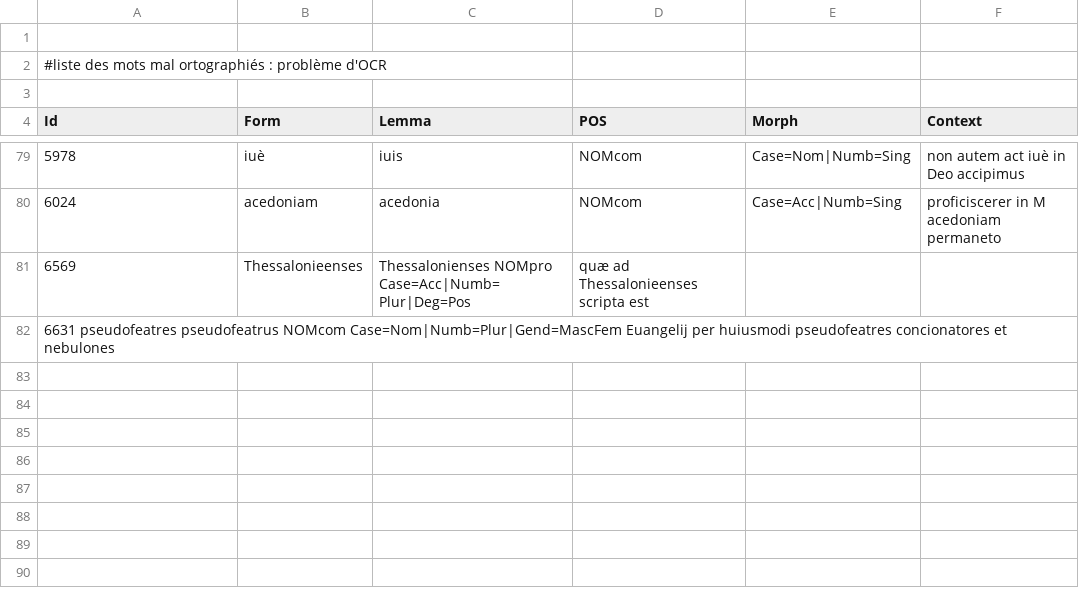
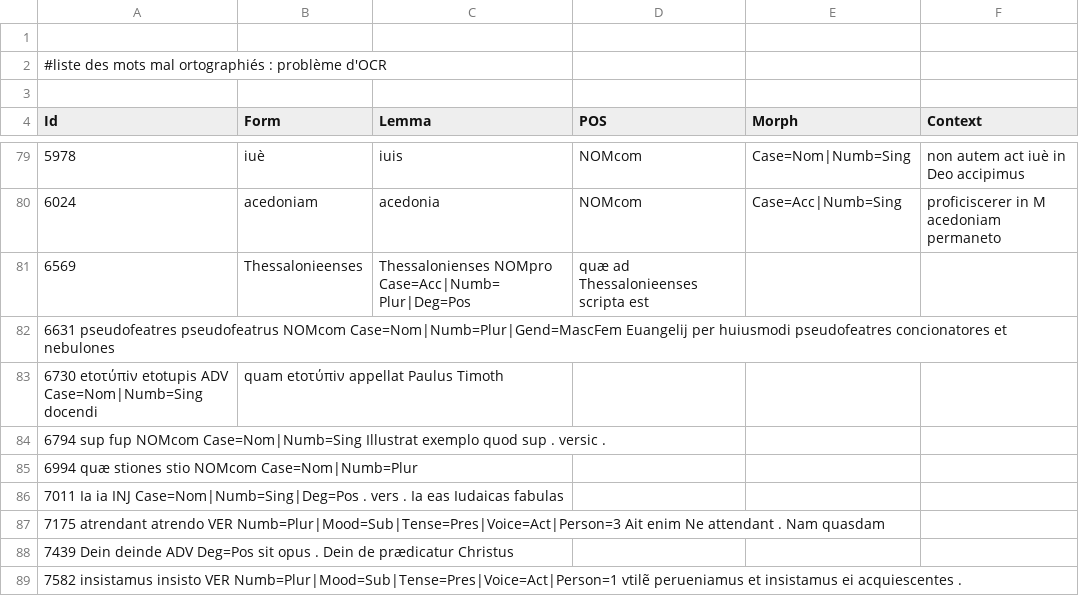
Before and after one commit to FourbeFlo/Lemmatisation, a CSV file: OCR_Fail.csv, drawn as a sheet; only a part is shown, gaps mark what is left out; the diff names each change by its address in the sheet, - before the commit and + after, or states it on an @@ line.

```diff
--- a/OCR_Fail.csv
+++ b/OCR_Fail.csv
+row 83: 6730 etoτύπiν etotupis ADV Case=Nom|Numb=Sing docendi | quam etoτύπiν appellat Paulus Timoth
+row 84: 6794 sup fup NOMcom Case=Nom|Numb=Sing Illustrat exemplo quod sup . versic .
+row 85: 6994 quæ stiones stio NOMcom Case=Nom|Numb=Plur
+row 86: 7011 Ia ia INJ Case=Nom|Numb=Sing|Deg=Pos . vers . Ia eas Iudaicas fabulas
+row 87: 7175 atrendant atrendo VER Numb=Plur|Mood=Sub|Tense=Pres|Voice=Act|Person=3 Ait enim Ne attendant . Nam quasdam
+row 88: 7439 Dein deinde ADV Deg=Pos sit opus . Dein de prædicatur Christus
+row 89: 7582 insistamus insisto VER Numb=Plur|Mood=Sub|Tense=Pres|Voice=Act|Person=1 vtilẽ perueniamus et insistamus ei acquiescentes .
```
Also changed, not shown: Dictionary.csv, livre-biblique.csv, 1 other file.
